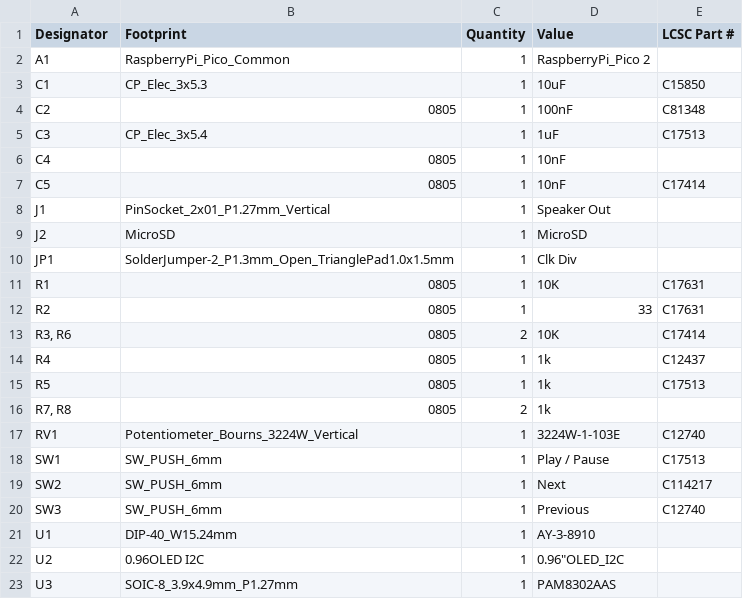
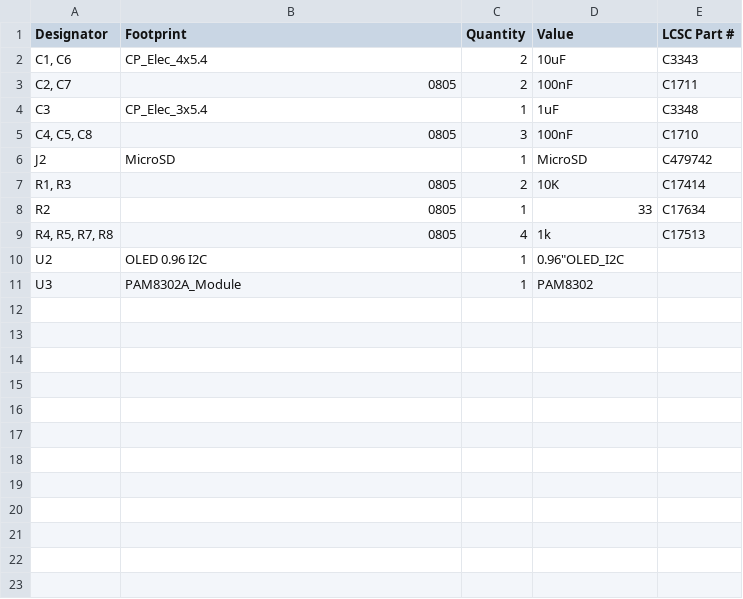
Before and after one commit to terenceang/pico-chiptune-player, a CSV file: production/bom.csv, drawn as a sheet.

```diff
--- a/production/bom.csv
+++ b/production/bom.csv
@@ -1,23 +1,11 @@
 Designator,Footprint,Quantity,Value,LCSC Part #
-A1,RaspberryPi_Pico_Common,1,RaspberryPi_Pico 2,
-C1,CP_Elec_3x5.3,1,10uF,C15850
-C2,0805,1,100nF,C81348
-C3,CP_Elec_3x5.4,1,1uF,C17513
-C4,0805,1,10nF,
-C5,0805,1,10nF,C17414
-J1,PinSocket_2x01_P1.27mm_Vertical,1,Speaker Out,
-J2,MicroSD,1,MicroSD,
-JP1,SolderJumper-2_P1.3mm_Open_TrianglePad1.0x1.5mm,1,Clk Div,
-R1,0805,1,10K,C17631
-R2,0805,1,33,C17631
-"R3, R6",0805,2,10K,C17414
-R4,0805,1,1k,C12437
-R5,0805,1,1k,C17513
-"R7, R8",0805,2,1k,
-RV1,Potentiometer_Bourns_3224W_Vertical,1,3224W-1-103E,C12740
-SW1,SW_PUSH_6mm,1,Play / Pause,C17513
-SW2,SW_PUSH_6mm,1,Next,C114217
-SW3,SW_PUSH_6mm,1,Previous,C12740
-U1,DIP-40_W15.24mm,1,AY-3-8910,
-U2,0.96OLED I2C,1,"0.96""OLED_I2C",
-U3,SOIC-8_3.9x4.9mm_P1.27mm,1,PAM8302AAS,
+"C1, C6",CP_Elec_4x5.4,2,10uF,C3343
+"C2, C7",0805,2,100nF,C1711
+C3,CP_Elec_3x5.4,1,1uF,C3348
+"C4, C5, C8",0805,3,100nF,C1710
+J2,MicroSD,1,MicroSD,C479742
+"R1, R3",0805,2,10K,C17414
+R2,0805,1,33,C17634
+"R4, R5, R7, R8",0805,4,1k,C17513
+U2,OLED 0.96 I2C,1,"0.96""OLED_I2C",
+U3,PAM8302A_Module,1,PAM8302,
```
Also changed, not shown: production/positions.csv, 21 other files.
